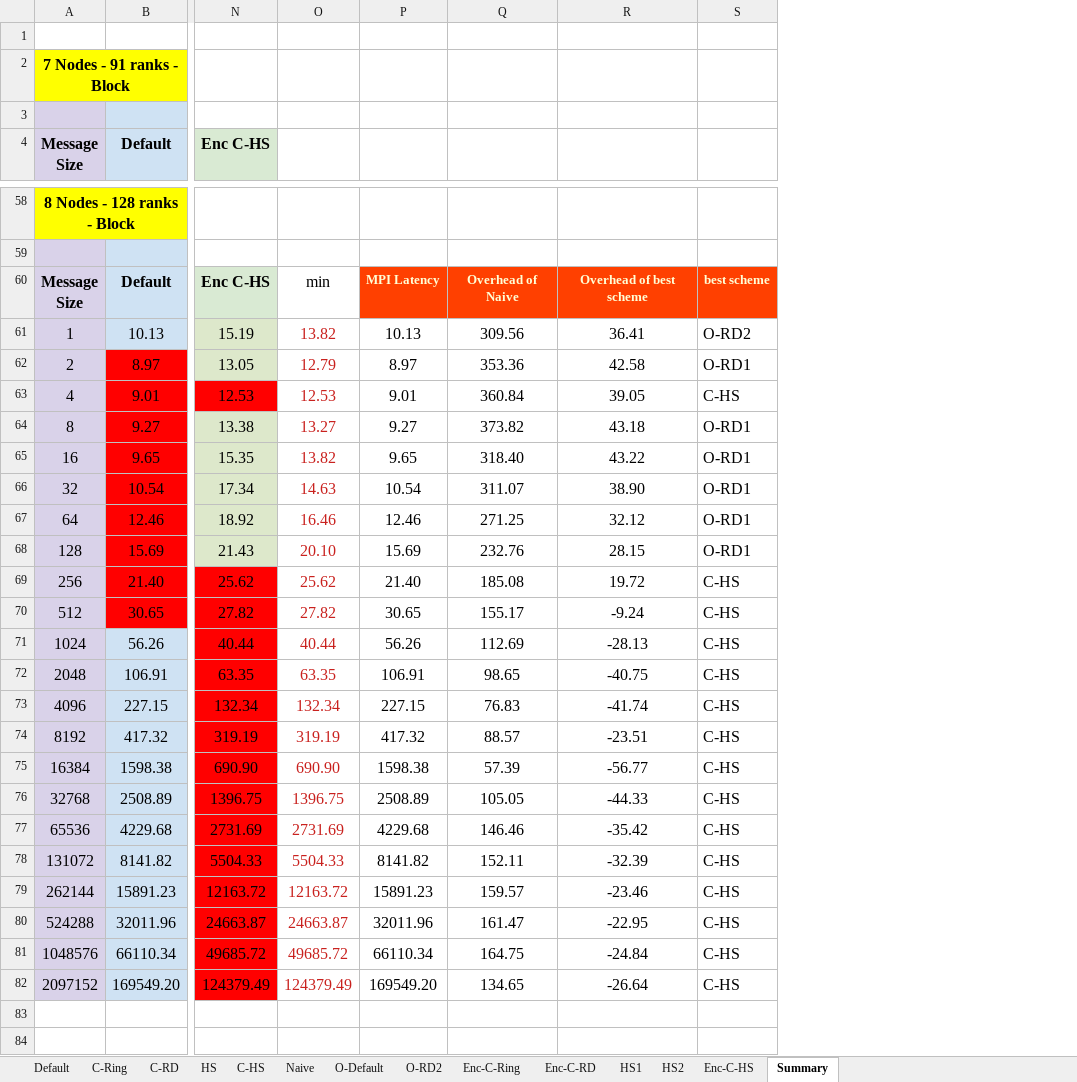
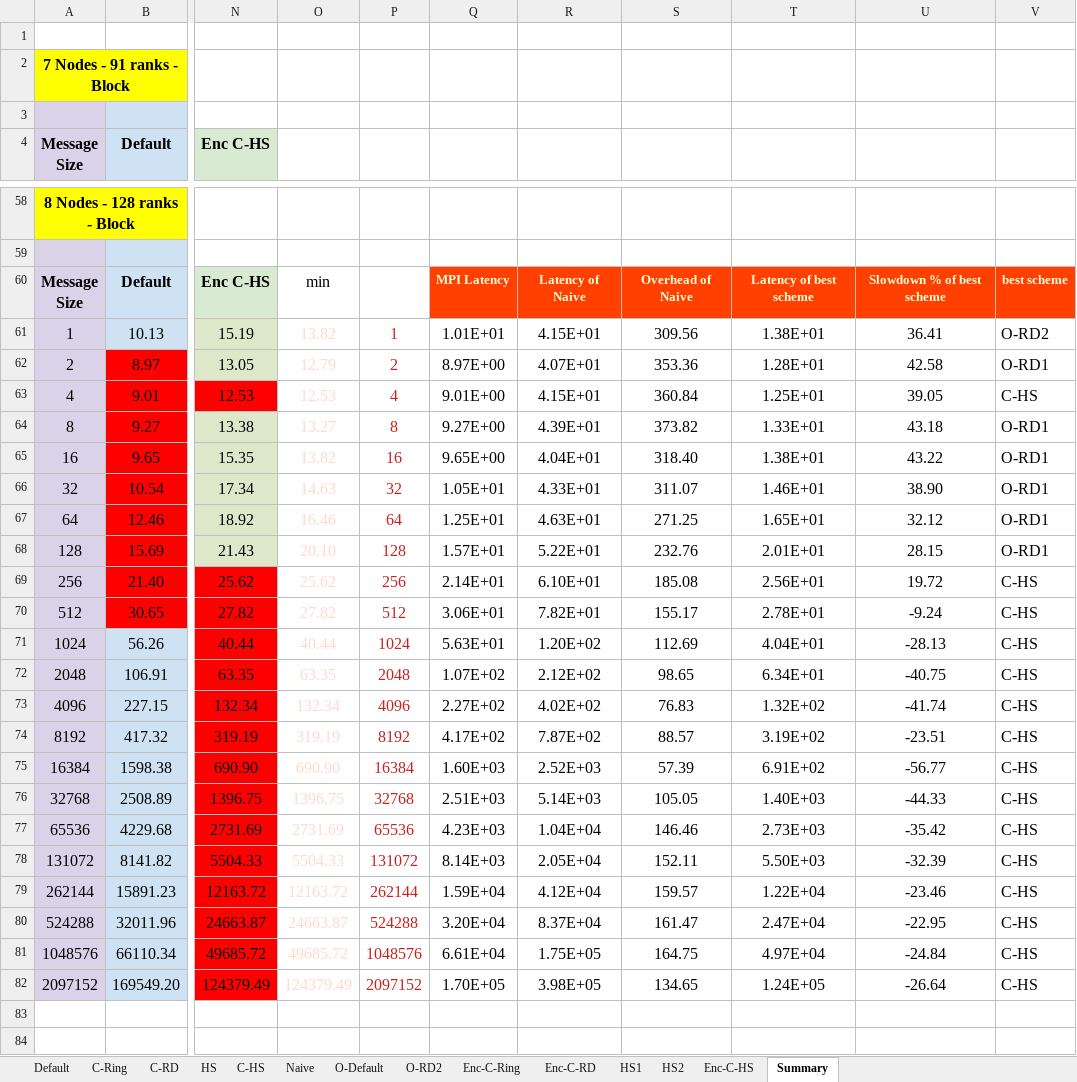
Before and after one commit to TsongW/Concurrent-Bcast, an Excel workbook: MVAPICH/Results/NoleLand/NewSystem/SecureAllgather/NS-SecureAllgather-MVAPICH.xlsx, sheet Summary, drawn as a sheet; only a part is shown, gaps mark what is left out; values as stored, in another font and other column widths than the file's, no borders; removed rows and columns are numbered as before the commit, all else as after; the diff covers the shown part only; the diff names each change by its address in the sheet, - before the commit and + after, or states it on an @@ line.

```diff
--- a/MVAPICH/Results/NoleLand/NewSystem/SecureAllgather/NS-SecureAllgather-MVAPICH.xlsx (sheet Summary)
+++ b/MVAPICH/Results/NoleLand/NewSystem/SecureAllgather/NS-SecureAllgather-MVAPICH.xlsx (sheet Summary)
-column P, rows 60-82: MPI Latency | 10.13 | 8.97 | 9.01 | 9.27 | 9.65 | 10.54 | 12.46 | 15.69 | 21.40 | 30.65 | 56.26 | 106.91 | 227.15 | 417.32 | 1598.38 | 2508.89 | 4229.68 | 8141.82 | 15891.23 | 32011.96 | 66110.34 | 169549.20
+column P, rows 61-82: 1 | 2 | 4 | 8 | 16 | 32 | 64 | 128 | 256 | 512 | 1024 | 2048 | 4096 | 8192 | 16384 | 32768 | 65536 | 131072 | 262144 | 524288 | 1048576 | 2097152
+column Q, rows 60-82: MPI Latency | 1.01E+01 | 8.97E+00 | 9.01E+00 | 9.27E+00 | 9.65E+00 | 1.05E+01 | 1.25E+01 | 1.57E+01 | 2.14E+01 | 3.06E+01 | 5.63E+01 | 1.07E+02 | 2.27E+02 | 4.17E+02 | 1.60E+03 | 2.51E+03 | 4.23E+03 | 8.14E+03 | 1.59E+04 | 3.20E+04 | 6.61E+04 | 1.70E+05
+column R, rows 60-82: Latency of Naive | 4.15E+01 | 4.07E+01 | 4.15E+01 | 4.39E+01 | 4.04E+01 | 4.33E+01 | 4.63E+01 | 5.22E+01 | 6.10E+01 | 7.82E+01 | 1.20E+02 | 2.12E+02 | 4.02E+02 | 7.87E+02 | 2.52E+03 | 5.14E+03 | 1.04E+04 | 2.05E+04 | 4.12E+04 | 8.37E+04 | 1.75E+05 | 3.98E+05
+column T, rows 60-82: Latency of best scheme | 1.38E+01 | 1.28E+01 | 1.25E+01 | 1.33E+01 | 1.38E+01 | 1.46E+01 | 1.65E+01 | 2.01E+01 | 2.56E+01 | 2.78E+01 | 4.04E+01 | 6.34E+01 | 1.32E+02 | 3.19E+02 | 6.91E+02 | 1.40E+03 | 2.73E+03 | 5.50E+03 | 1.22E+04 | 2.47E+04 | 4.97E+04 | 1.24E+05
-U60: Overhead of best scheme
+U60: Slowdown % of best scheme
-O61:O82 text colour: #C9211E
+O61:O82 text colour: #FFD8CE
```
Also changed, not shown: 1 edited cell and cell formats elsewhere in this sheet, formulas that keep their value, 3 other files.
